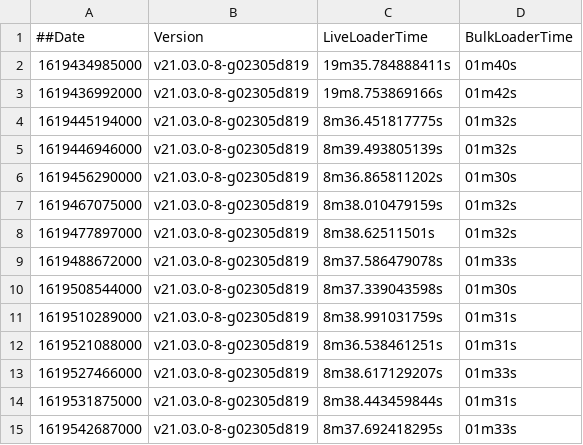
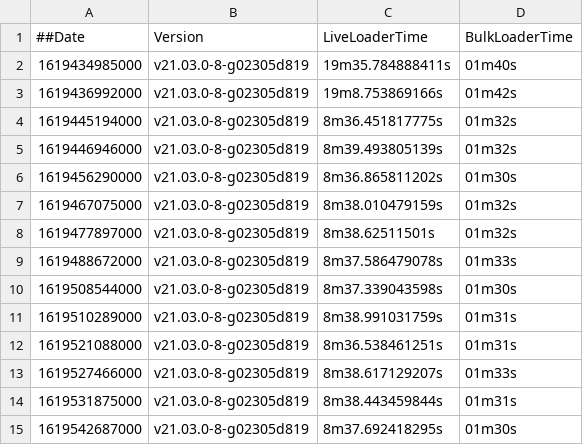
Before and after one commit to souravDgraph/Automation, a CSV file: utilities/benchmarking_charts/dataPoints21_03_21mil.csv, drawn as a sheet.

Commit message:
Update dataPoints21_03_21mil.csv

```diff
--- a/utilities/benchmarking_charts/dataPoints21_03_21mil.csv
+++ b/utilities/benchmarking_charts/dataPoints21_03_21mil.csv
@@ -14,2 +14,2 @@
 1619531875000,v21.03.0-8-g02305d819,8m38.443459844s,01m31s
-1619542687000,v21.03.0-8-g02305d819,8m37.692418295s,01m33s
+1619542687000,v21.03.0-8-g02305d819,8m37.692418295s,01m30s
```
